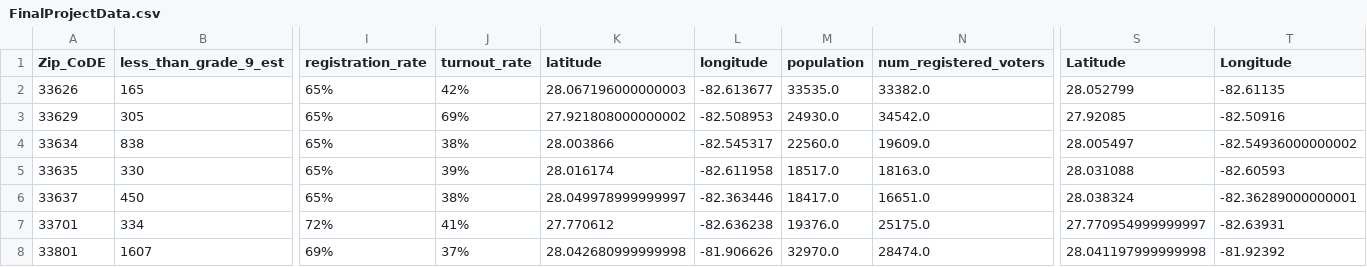
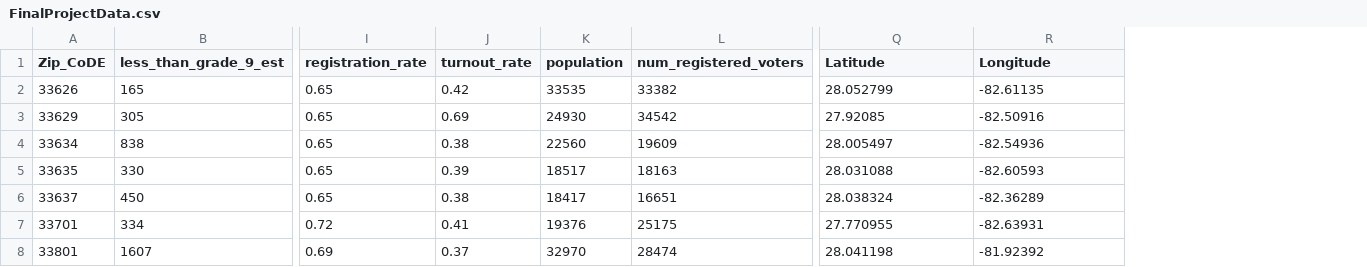
Before and after one commit to juanferc/Multi-Axial-Voter-Participation-Analysis, a CSV file: static/FinalProjectData.csv, drawn as a sheet; only a part is shown, gaps mark what is left out; removed rows and columns are numbered as before the commit, all else as after; the diff covers the shown part only; the diff names each change by its address in the sheet, - before the commit and + after, or states it on an @@ line.

```diff
--- a/static/FinalProjectData.csv
+++ b/static/FinalProjectData.csv
-column K (latitude), rows 2-8: 28.067196000000003 | 27.921808000000002 | 28.003866 | 28.016174 | 28.049978999999997 | 27.770612 | 28.042680999999998
-column L (longitude), rows 2-8: -82.613677 | -82.508953 | -82.545317 | -82.611958 | -82.363446 | -82.636238 | -81.906626
-I2:I6 (registration_rate): 65%
+I2:I6 (registration_rate): 0.65
-J2 (turnout_rate): 42%
+J2 (turnout_rate): 0.42
-K2 (population): 33535.0
+K2 (population): 33535
-L2 (num_registered_voters): 33382.0
+L2 (num_registered_voters): 33382
-J3 (turnout_rate): 69%
+J3 (turnout_rate): 0.69
-K3 (population): 24930.0
+K3 (population): 24930
-L3 (num_registered_voters): 34542.0
+L3 (num_registered_voters): 34542
-J4 (turnout_rate): 38%
+J4 (turnout_rate): 0.38
-K4 (population): 22560.0
+K4 (population): 22560
-L4 (num_registered_voters): 19609.0
+L4 (num_registered_voters): 19609
-R4 (Longitude): -82.54936000000002
+R4 (Longitude): -82.54936
-J5 (turnout_rate): 39%
+J5 (turnout_rate): 0.39
-K5 (population): 18517.0
+K5 (population): 18517
-L5 (num_registered_voters): 18163.0
+L5 (num_registered_voters): 18163
-J6 (turnout_rate): 38%
+J6 (turnout_rate): 0.38
-K6 (population): 18417.0
+K6 (population): 18417
-L6 (num_registered_voters): 16651.0
+L6 (num_registered_voters): 16651
-R6 (Longitude): -82.36289000000001
+R6 (Longitude): -82.36289
-I7 (registration_rate): 72%
+I7 (registration_rate): 0.72
-J7 (turnout_rate): 41%
+J7 (turnout_rate): 0.41
-K7 (population): 19376.0
+K7 (population): 19376
-L7 (num_registered_voters): 25175.0
+L7 (num_registered_voters): 25175
-Q7 (Latitude): 27.770954999999997
+Q7 (Latitude): 27.770955
-I8 (registration_rate): 69%
+I8 (registration_rate): 0.69
-J8 (turnout_rate): 37%
+J8 (turnout_rate): 0.37
-K8 (population): 32970.0
+K8 (population): 32970
-L8 (num_registered_voters): 28474.0
+L8 (num_registered_voters): 28474
-Q8 (Latitude): 28.041197999999998
+Q8 (Latitude): 28.041198
```
Also changed, not shown: 108 edited cells elsewhere in this file, static/Florida_educational_attainment_voting_registration_income.csv, 56 other files.
